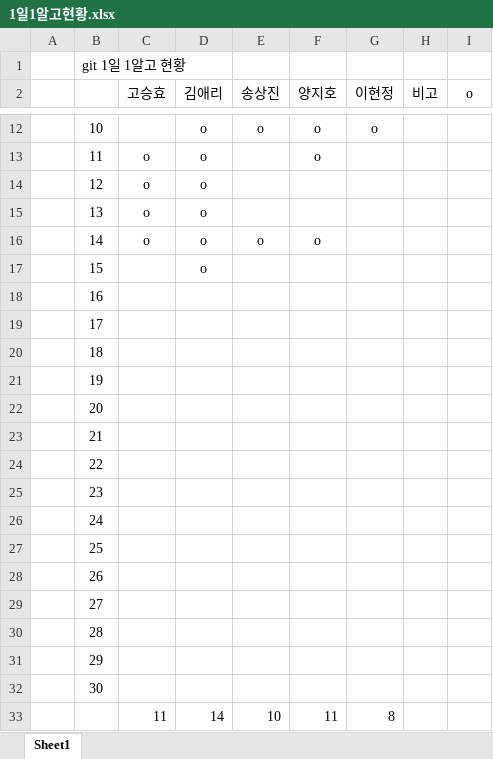
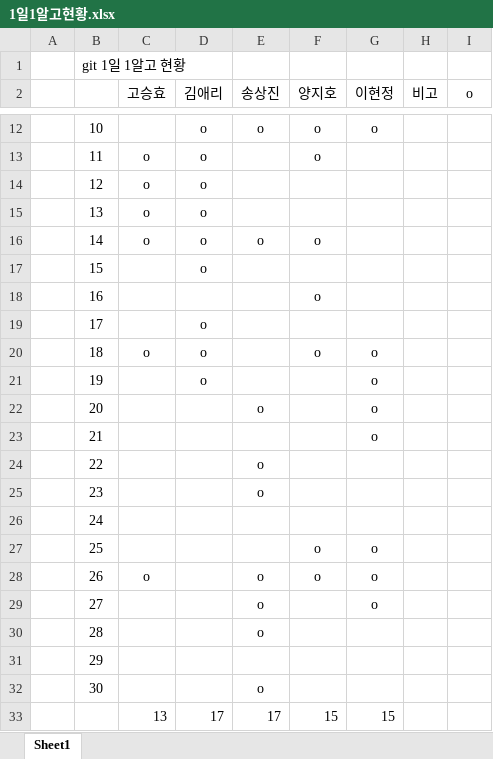
Before and after one commit to swENGsh/Algorithm_Study, an Excel workbook: 1일1알고현황.xlsx, sheet Sheet1, drawn as a sheet; only a part is shown, gaps mark what is left out; values as stored, in another font and other column widths than the file's, no borders; removed rows and columns are numbered as before the commit, all else as after; the diff names each change by its address in the sheet, - before the commit and + after, or states it on an @@ line.

Commit message:
update

```diff
--- a/1일1알고현황.xlsx (sheet Sheet1)
+++ b/1일1알고현황.xlsx (sheet Sheet1)
-F18 (양지호): (empty)
+F18 (양지호): o
-D19:D21 (김애리): (empty)
+D19:D21 (김애리): o
-C20 (고승효): (empty)
+C20 (고승효): o
-F20 (양지호): (empty)
+F20 (양지호): o
-G20:G23 (이현정): (empty)
+G20:G23 (이현정): o
-E22 (송상진): (empty)
+E22 (송상진): o
-E24:E25 (송상진): (empty)
+E24:E25 (송상진): o
-F27:F28 (양지호): (empty)
+F27:F28 (양지호): o
-G27:G29 (이현정): (empty)
+G27:G29 (이현정): o
-C28 (고승효): (empty)
+C28 (고승효): o
-E28:E30 (송상진): (empty)
+E28:E30 (송상진): o
-E32 (송상진): (empty)
+E32 (송상진): o
-row 33:  |  | 11 | 14 | 10 | 11 | 8
+row 33:  |  | 13 | 17 | 17 | 15 | 15
```
